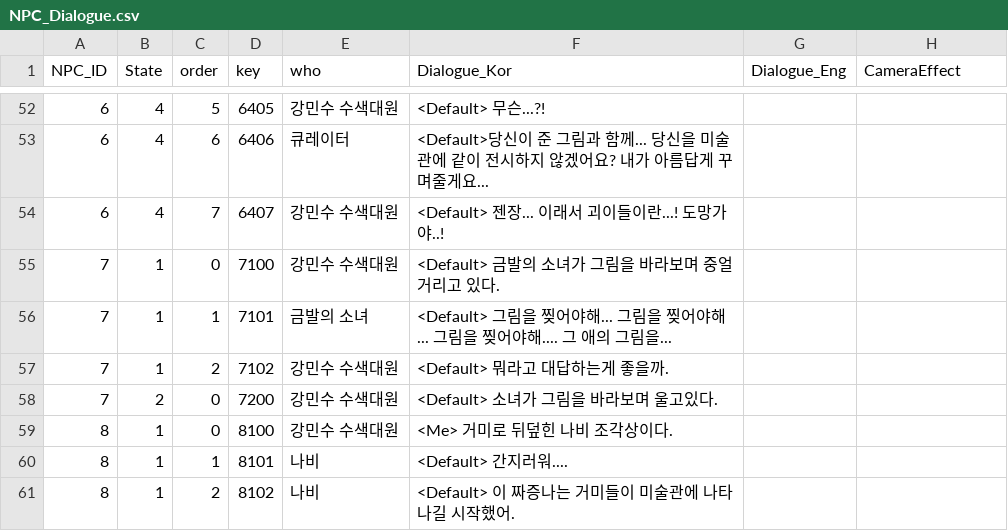
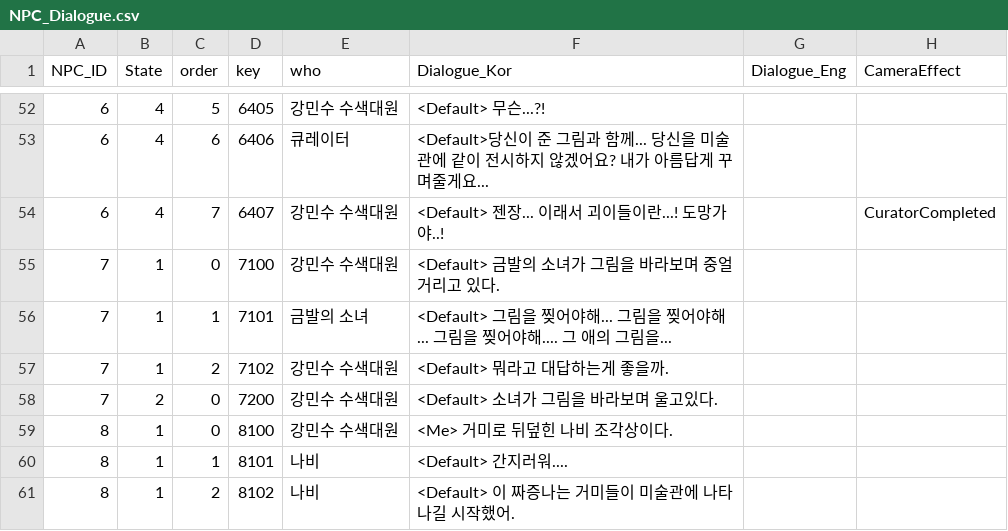
Before and after one commit to silverlnng/NapolitanProject, a CSV file: Content/CSVFile/NPC_Dialogue.csv, drawn as a sheet; only a part is shown, gaps mark what is left out.

```diff
--- a/Content/CSVFile/NPC_Dialogue.csv
+++ b/Content/CSVFile/NPC_Dialogue.csv
@@ -53,3 +53,3 @@ NPC_ID,State,order,key,who,Dialogue_Kor,Dialogue_Eng,CameraEffect
 6,4,6,6406,큐레이터,<Default>당신이 준 그림과 함께... 당신을 미술관에 같이 전시하지 않겠어요? 내가 아름답게 꾸며줄게요...,,
-6,4,7,6407,강민수 수색대원,<Default> 젠장... 이래서 괴이들이란...! 도망가야..!,,
+6,4,7,6407,강민수 수색대원,<Default> 젠장... 이래서 괴이들이란...! 도망가야..!,,CuratorCompleted
 7,1,0,7100,강민수 수색대원,<Default> 금발의 소녀가 그림을 바라보며 중얼거리고 있다. ,,
```
Also changed, not shown: 20 other files.
